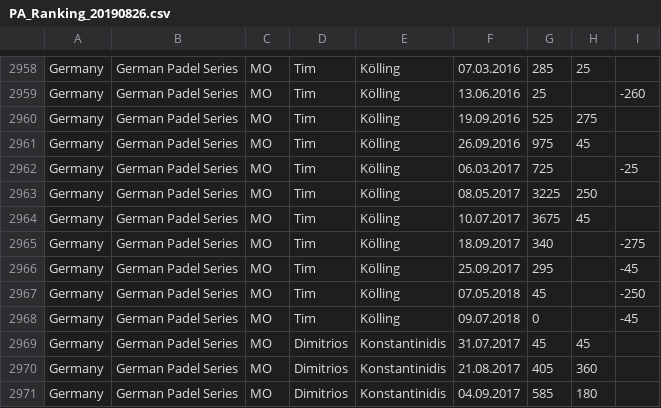
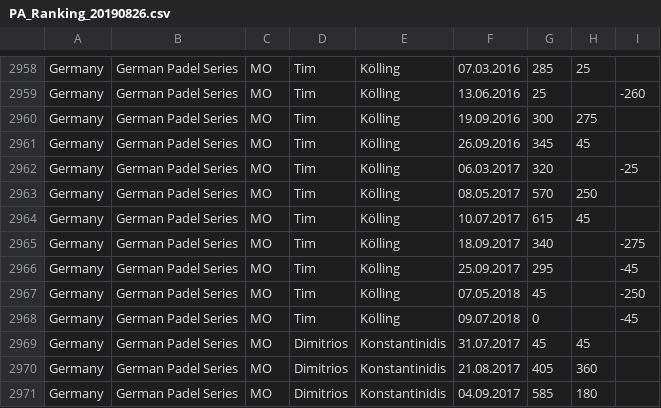
Before and after one commit to Padelanalytics/padelanalytics, a CSV file: tournaments/csv/PA_Ranking_20190826.csv, drawn as a sheet; only a part is shown, gaps mark what is left out.

Commit message:
Fixing Points Tim Kölling

```diff
--- a/tournaments/csv/PA_Ranking_20190826.csv
+++ b/tournaments/csv/PA_Ranking_20190826.csv
@@ -2959,7 +2959,7 @@ Germany;German Padel Series;MO;Tim;Kölling;07.03.2016;285;25;
 Germany;German Padel Series;MO;Tim;Kölling;13.06.2016;25;;-260
-Germany;German Padel Series;MO;Tim;Kölling;19.09.2016;525;275;
-Germany;German Padel Series;MO;Tim;Kölling;26.09.2016;975;45;
-Germany;German Padel Series;MO;Tim;Kölling;06.03.2017;725;;-25
-Germany;German Padel Series;MO;Tim;Kölling;08.05.2017;3225;250;
-Germany;German Padel Series;MO;Tim;Kölling;10.07.2017;3675;45;
+Germany;German Padel Series;MO;Tim;Kölling;19.09.2016;300;275;
+Germany;German Padel Series;MO;Tim;Kölling;26.09.2016;345;45;
+Germany;German Padel Series;MO;Tim;Kölling;06.03.2017;320;;-25
+Germany;German Padel Series;MO;Tim;Kölling;08.05.2017;570;250;
+Germany;German Padel Series;MO;Tim;Kölling;10.07.2017;615;45;
 Germany;German Padel Series;MO;Tim;Kölling;18.09.2017;340;;-275
```
